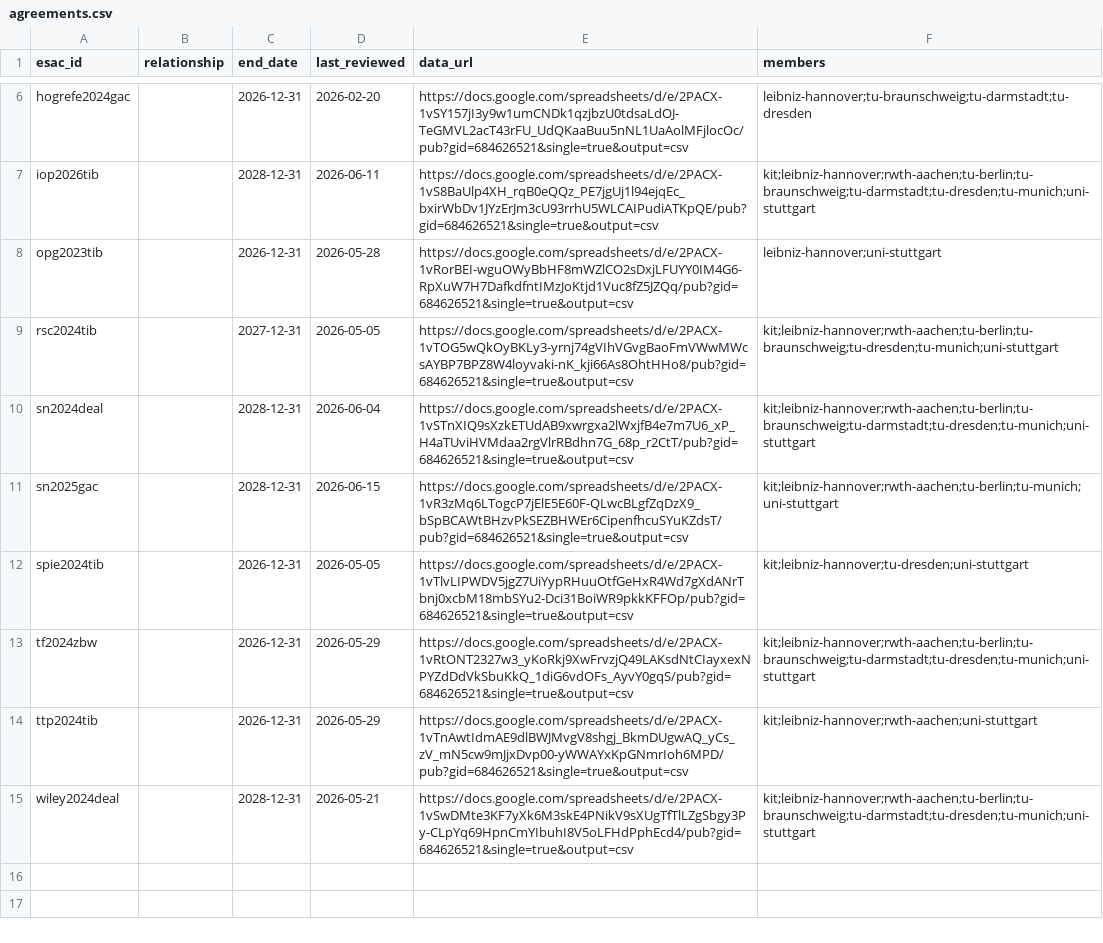
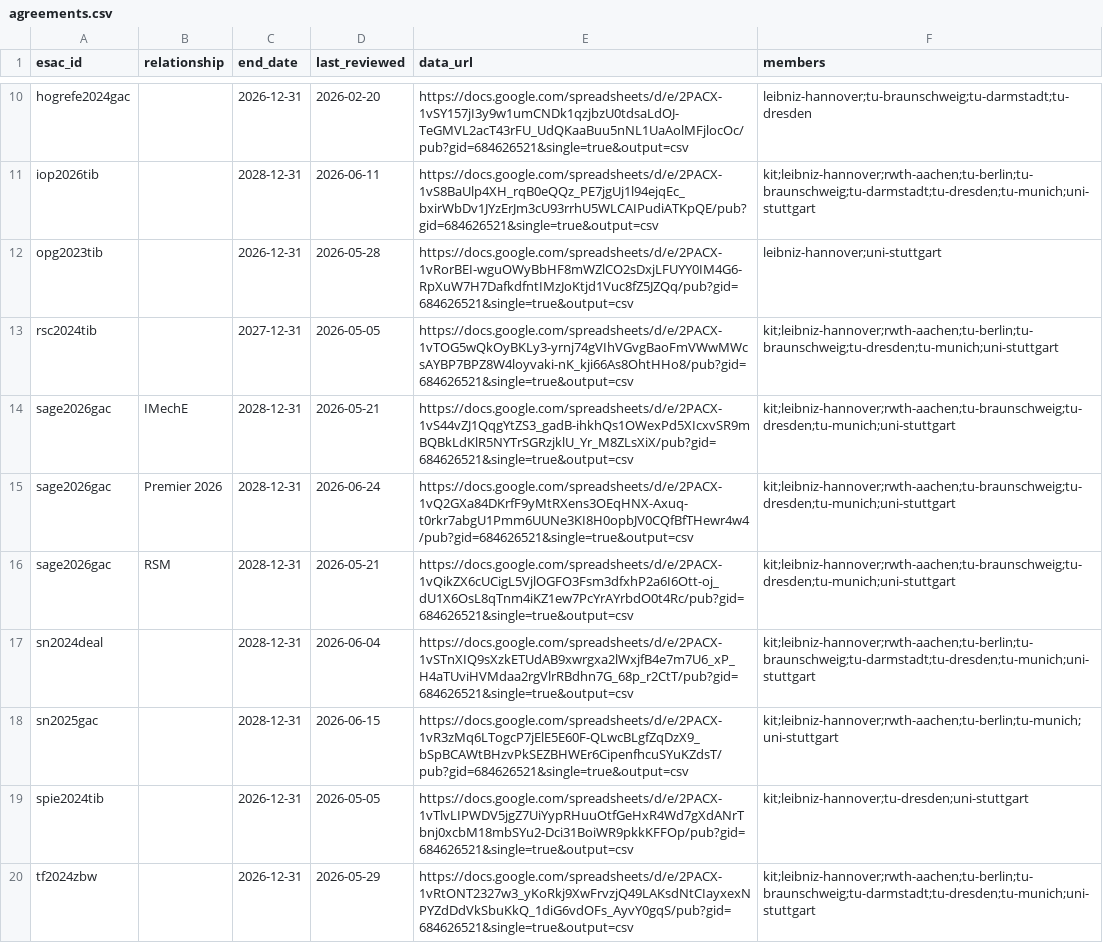
Before and after one commit to slub/tu9-jct-data, a CSV file: data/leibniz-hannover/agreements.csv, drawn as a sheet; only a part is shown, gaps mark what is left out; the shorter side is filled out with more unchanged rows; the diff covers the shown part only; the diff names each change by its address in the sheet, - before the commit and + after, or states it on an @@ line.

Commit message:
data: count TIB (04aj4c181) for Leibniz Hannover
Leibniz University Hannover now also includes agreements registered under
its library, the TIB, raising coverage from 14 to 22 agreements (+8; one
new to the global list, now 37).

Also corrects the matching docs (site + README): standalone library RORs
(SLUB, TIB) are counted under their university; university clinics are
deliberately excluded because the discovery scan showed they add no
coverage.

```diff
--- a/data/leibniz-hannover/agreements.csv
+++ b/data/leibniz-hannover/agreements.csv
+row 14: sage2026gac | IMechE | 2028-12-31 | 2026-05-21 | https://docs.google.com/spreadsheets/d/e/2PACX-1vS44vZJ1QqgYtZS3_gadB-ihkhQs1OWexPd5XIcxvSR9mBQBkLdKlR5NYTrSGRzjklU_Yr_M8ZLsXiX/pub?gid=684626521&single=true&output=csv | kit;leibniz-hannover;rwth-aachen;tu-braunschweig;tu-dresden;tu-munich;uni-stuttgart
+row 15: sage2026gac | Premier 2026 | 2028-12-31 | 2026-06-24 | https://docs.google.com/spreadsheets/d/e/2PACX-1vQ2GXa84DKrfF9yMtRXens3OEqHNX-Axuq-t0rkr7abgU1Pmm6UUNe3KI8H0opbJV0CQfBfTHewr4w4/pub?gid=684626521&single=true&output=csv | kit;leibniz-hannover;rwth-aachen;tu-braunschweig;tu-dresden;tu-munich;uni-stuttgart
+row 16: sage2026gac | RSM | 2028-12-31 | 2026-05-21 | https://docs.google.com/spreadsheets/d/e/2PACX-1vQikZX6cUCigL5VjlOGFO3Fsm3dfxhP2a6I6Ott-oj_dU1X6OsL8qTnm4iKZ1ew7PcYrAYrbdO0t4Rc/pub?gid=684626521&single=true&output=csv | kit;leibniz-hannover;rwth-aachen;tu-braunschweig;tu-dresden;tu-munich;uni-stuttgart
```
Also changed, not shown: 5 added rows elsewhere in this file, data/agreements.csv, data/kit/agreements.csv, 20 other files.
